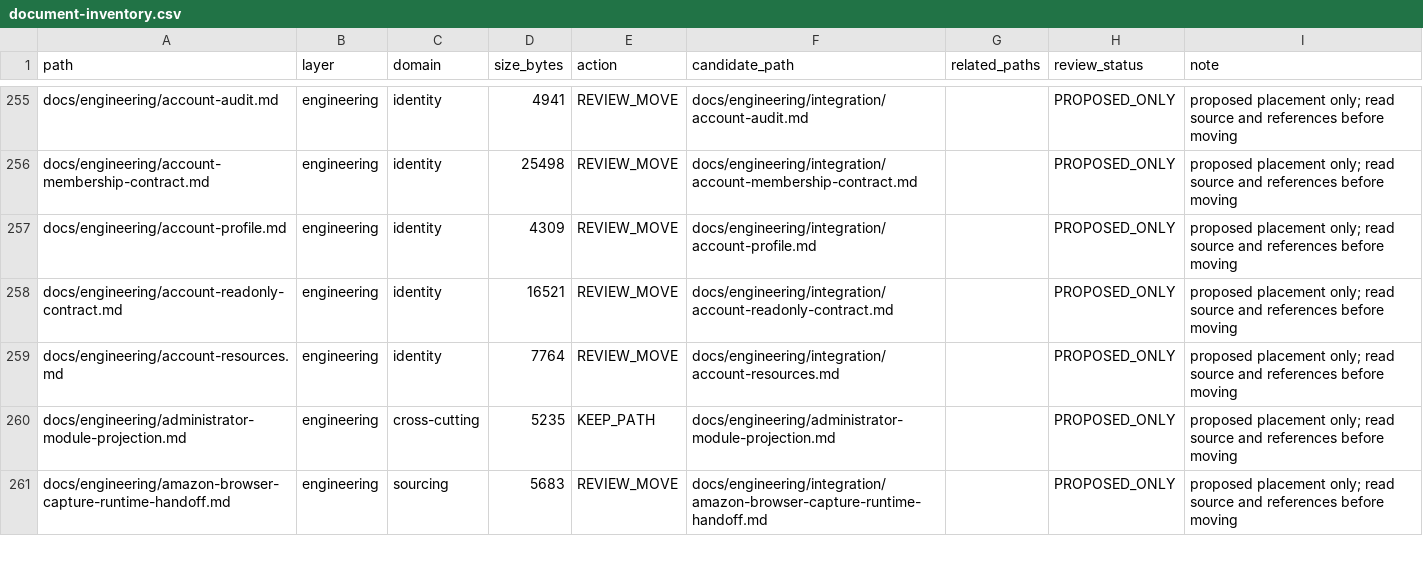
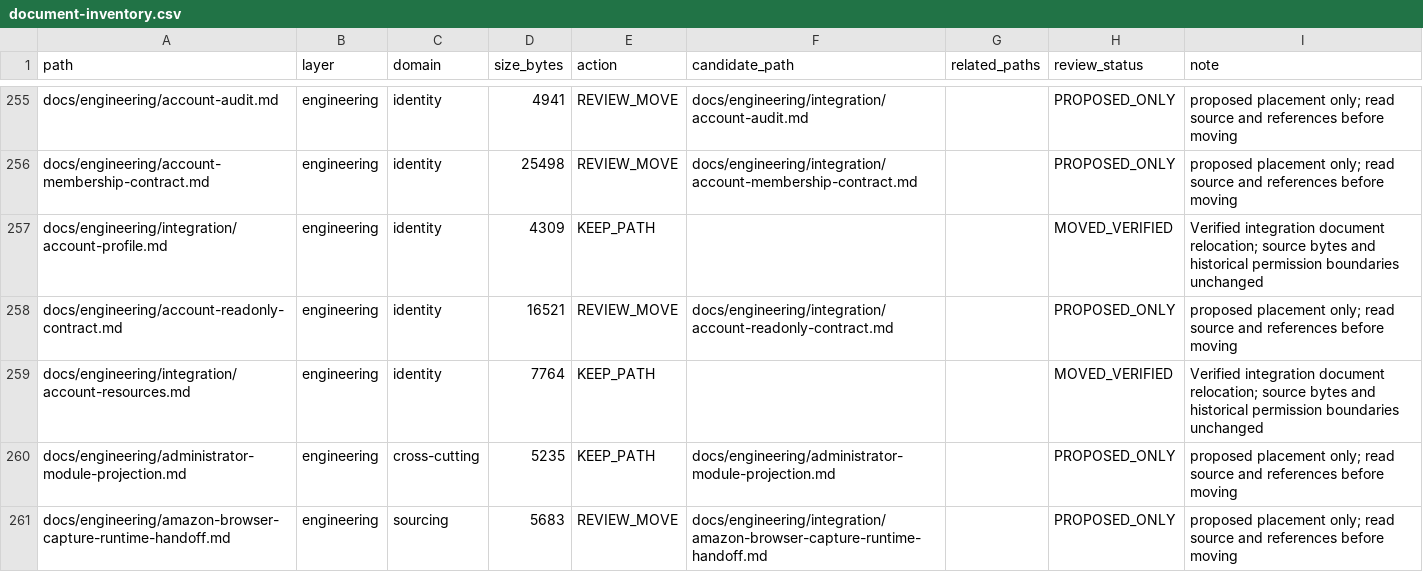
Before and after one commit to henryxu1008/shuomi-ai-commerce, a CSV file: docs/document-inventory.csv, drawn as a sheet; only a part is shown, gaps mark what is left out.

Commit message:
docs(engineering): classify account integration documents

```diff
--- a/docs/document-inventory.csv
+++ b/docs/document-inventory.csv
@@ -256,5 +256,5 @@ docs/engineering/account-audit.md,engineering,identity,4941,REVIEW_MOVE,docs/eng
 docs/engineering/account-membership-contract.md,engineering,identity,25498,REVIEW_MOVE,docs/engineering/integration/account-membership-contract.md,,PROPOSED_ONLY,proposed placement only; read source and references before moving
-docs/engineering/account-profile.md,engineering,identity,4309,REVIEW_MOVE,docs/engineering/integration/account-profile.md,,PROPOSED_ONLY,proposed placement only; read source and references before moving
+docs/engineering/integration/account-profile.md,engineering,identity,4309,KEEP_PATH,,,MOVED_VERIFIED,Verified integration document relocation; source bytes and historical permission boundaries unchanged
 docs/engineering/account-readonly-contract.md,engineering,identity,16521,REVIEW_MOVE,docs/engineering/integration/account-readonly-contract.md,,PROPOSED_ONLY,proposed placement only; read source and references before moving
-docs/engineering/account-resources.md,engineering,identity,7764,REVIEW_MOVE,docs/engineering/integration/account-resources.md,,PROPOSED_ONLY,proposed placement only; read source and references before moving
+docs/engineering/integration/account-resources.md,engineering,identity,7764,KEEP_PATH,,,MOVED_VERIFIED,Verified integration document relocation; source bytes and historical permission boundaries unchanged
 docs/engineering/administrator-module-projection.md,engineering,cross-cutting,5235,KEEP_PATH,docs/engineering/administrator-module-projection.md,,PROPOSED_ONLY,proposed placement only; read source and references before moving
```
Also changed, not shown: 3 other files.
